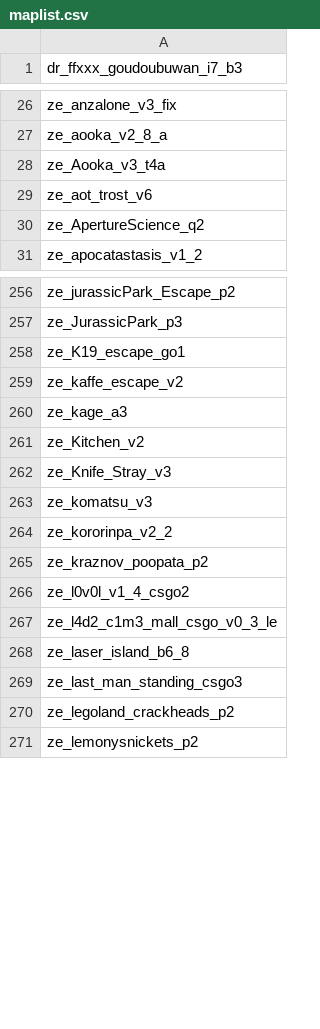
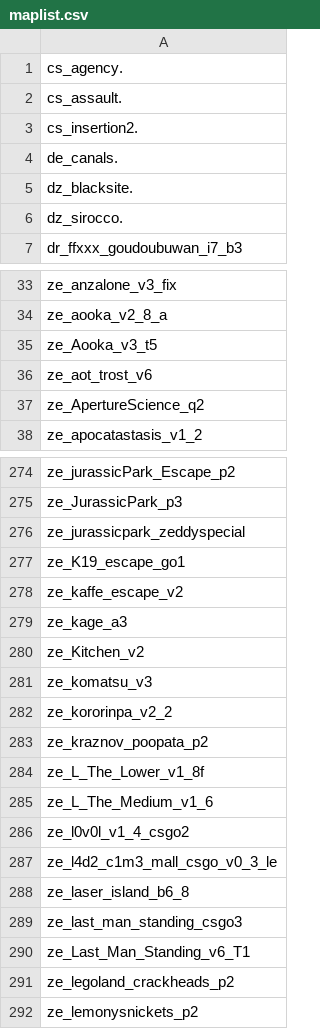
Before and after one commit to notkoen/Music-Names, a CSV file: maplist.csv, drawn as a sheet; only a part is shown, gaps mark what is left out; the diff covers the shown part only.

```diff
--- a/maplist.csv
+++ b/maplist.csv
@@ -1 +1,7 @@
+cs_agency.
+cs_assault.
+cs_insertion2.
+de_canals.
+dz_blacksite.
+dz_sirocco.
 dr_ffxxx_goudoubuwan_i7_b3,
@@ -27,3 +34,3 @@ ze_anzalone_v3_fix,
 ze_aooka_v2_8_a,
-ze_Aooka_v3_t4a,
+ze_Aooka_v3_t5,
 ze_aot_trost_v6,
@@ -257,2 +275,3 @@ ze_jurassicPark_Escape_p2,
 ze_JurassicPark_p3,
+ze_jurassicpark_zeddyspecial,
 ze_K19_escape_go1,
@@ -261,3 +280,2 @@ ze_kage_a3,
 ze_Kitchen_v2,
-ze_Knife_Stray_v3,
 ze_komatsu_v3,
@@ -265,2 +283,4 @@ ze_kororinpa_v2_2,
 ze_kraznov_poopata_p2,
+ze_L_The_Lower_v1_8f,
+ze_L_The_Medium_v1_6,
 ze_l0v0l_v1_4_csgo2,
@@ -269,2 +289,3 @@ ze_laser_island_b6_8,
 ze_last_man_standing_csgo3,
+ze_Last_Man_Standing_v6_T1,
 ze_legoland_crackheads_p2,
```
Also changed, not shown: 18 added rows, 1 removed row and 8 edited cells elsewhere in this file, 1 other file.
